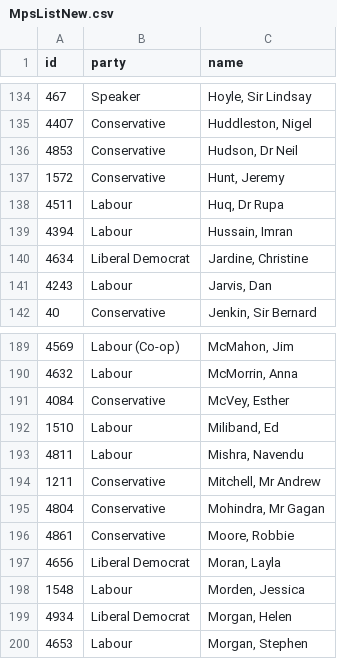
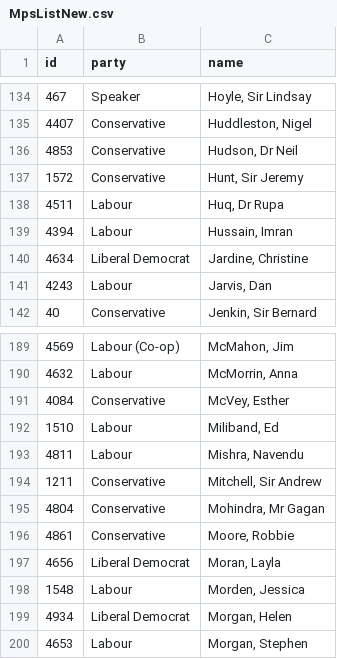
Before and after one commit to annadowell/streamlitMpsApp, a CSV file: MpsListNew.csv, drawn as a sheet; only a part is shown, gaps mark what is left out.

Commit message:
refresh

```diff
--- a/MpsListNew.csv
+++ b/MpsListNew.csv
@@ -136,3 +136,3 @@ id,party,name
 4853,Conservative,"Hudson, Dr Neil"
-1572,Conservative,"Hunt, Jeremy"
+1572,Conservative,"Hunt, Sir Jeremy"
 4511,Labour,"Huq, Dr Rupa"
@@ -193,3 +193,3 @@ id,party,name
 4811,Labour,"Mishra, Navendu"
-1211,Conservative,"Mitchell, Mr Andrew"
+1211,Conservative,"Mitchell, Sir Andrew"
 4804,Conservative,"Mohindra, Mr Gagan"
```
